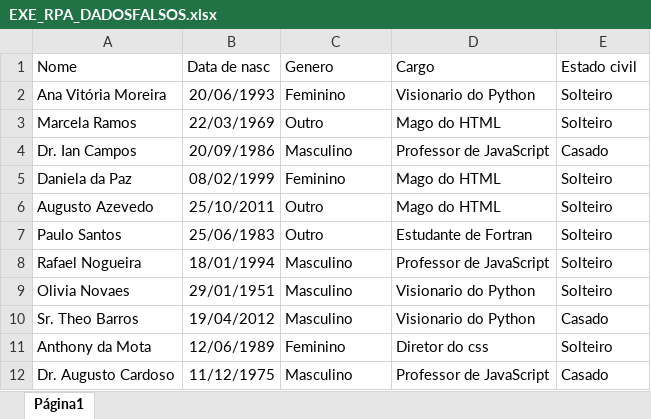
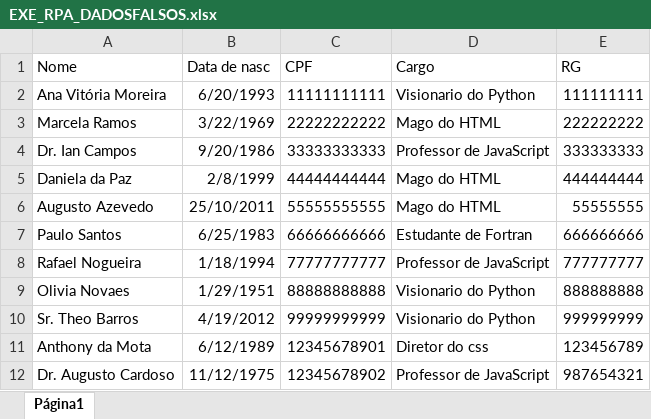
Before and after one commit to Neto002/ExercicioRPATrilha, an Excel workbook: EXE_RPA_DADOSFALSOS.xlsx, sheet Página1, drawn as a sheet; only a part is shown; values as stored, in another font and other column widths than the file's, no borders; charts and pictures not drawn; the diff covers the shown part only; the diff names each change by its address in the sheet, - before the commit and + after, or states it on an @@ line.

```diff
--- a/EXE_RPA_DADOSFALSOS.xlsx (sheet Página1)
+++ b/EXE_RPA_DADOSFALSOS.xlsx (sheet Página1)
-C1: Genero
+C1: CPF
-E1: Estado civil
+E1: RG
-B2 (Data de nasc): 20/06/1993
+B2 (Data de nasc): 6/20/1993
-C2 (CPF): Feminino
+C2 (CPF): 11111111111
-E2 (RG): Solteiro
+E2 (RG): 111111111
-B3 (Data de nasc): 22/03/1969
+B3 (Data de nasc): 3/22/1969
-C3 (CPF): Outro
+C3 (CPF): 22222222222
-E3 (RG): Solteiro
+E3 (RG): 222222222
-B4 (Data de nasc): 20/09/1986
+B4 (Data de nasc): 9/20/1986
-C4 (CPF): Masculino
+C4 (CPF): 33333333333
-E4 (RG): Casado
+E4 (RG): 333333333
-B5 (Data de nasc): 08/02/1999
+B5 (Data de nasc): 2/8/1999
-C5 (CPF): Feminino
+C5 (CPF): 44444444444
-E5 (RG): Solteiro
+E5 (RG): 444444444
-C6 (CPF): Outro
+C6 (CPF): 55555555555
-E6 (RG): Solteiro
+E6 (RG): 55555555
-B7 (Data de nasc): 25/06/1983
+B7 (Data de nasc): 6/25/1983
-C7 (CPF): Outro
+C7 (CPF): 66666666666
-E7 (RG): Solteiro
+E7 (RG): 666666666
-B8 (Data de nasc): 18/01/1994
+B8 (Data de nasc): 1/18/1994
-C8 (CPF): Masculino
+C8 (CPF): 77777777777
-E8 (RG): Solteiro
+E8 (RG): 777777777
-B9 (Data de nasc): 29/01/1951
+B9 (Data de nasc): 1/29/1951
-C9 (CPF): Masculino
+C9 (CPF): 88888888888
-E9 (RG): Solteiro
+E9 (RG): 888888888
-B10 (Data de nasc): 19/04/2012
+B10 (Data de nasc): 4/19/2012
-C10 (CPF): Masculino
+C10 (CPF): 99999999999
-E10 (RG): Casado
+E10 (RG): 999999999
-B11 (Data de nasc): 12/06/1989
+B11 (Data de nasc): 6/12/1989
-C11 (CPF): Feminino
+C11 (CPF): 12345678901
-E11 (RG): Solteiro
+E11 (RG): 123456789
-C12 (CPF): Masculino
+C12 (CPF): 12345678902
-E12 (RG): Casado
+E12 (RG): 987654321
```
Also changed, not shown: 8 edited cells elsewhere in this sheet, charts or pictures, 1 other file.
